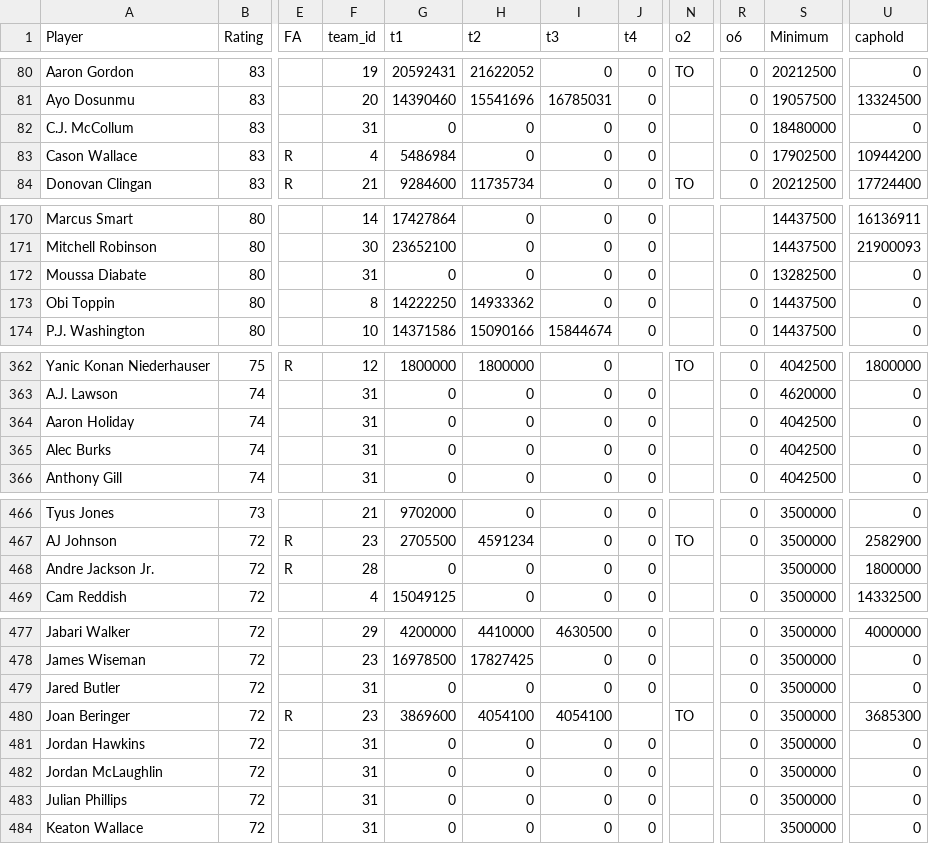
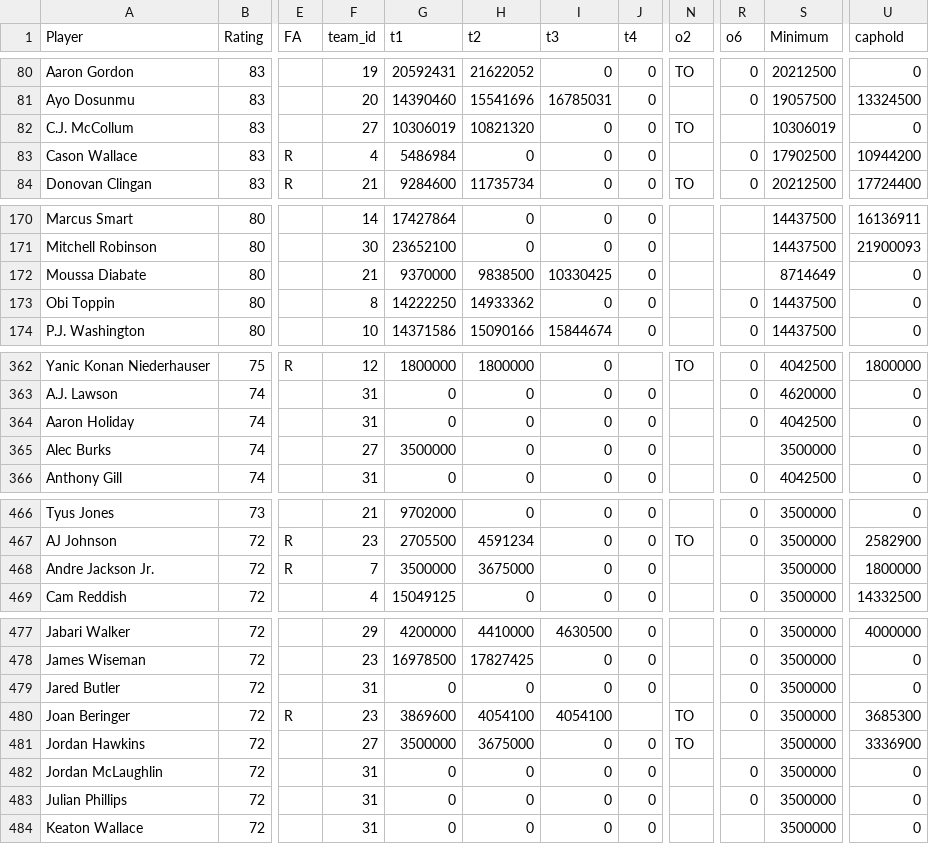
Before and after one commit to miguelefvlc/2KMANAGER, a CSV file: players.csv, drawn as a sheet; only a part is shown, gaps mark what is left out; the diff covers the shown part only; the diff names each change by its address in the sheet, - before the commit and + after, or states it on an @@ line.

```diff
--- a/players.csv
+++ b/players.csv
-F82 (team_id): 31
+F82 (team_id): 27
-G82 (t1): 0
+G82 (t1): 10306019
-H82 (t2): 0
+H82 (t2): 10821320
-N82 (o2): (empty)
+N82 (o2): TO
-R82 (o6): 0
+R82 (o6): (empty)
-S82 (Minimum): 18480000
+S82 (Minimum): 10306019
-F172 (team_id): 31
+F172 (team_id): 21
-G172 (t1): 0
+G172 (t1): 9370000
-H172 (t2): 0
+H172 (t2): 9838500
-I172 (t3): 0
+I172 (t3): 10330425
-R172 (o6): 0
+R172 (o6): (empty)
-S172 (Minimum): 13282500
+S172 (Minimum): 8714649
-F365 (team_id): 31
+F365 (team_id): 27
-G365 (t1): 0
+G365 (t1): 3500000
-R365 (o6): 0
+R365 (o6): (empty)
-S365 (Minimum): 4042500
+S365 (Minimum): 3500000
-F468 (team_id): 28
+F468 (team_id): 7
-G468 (t1): 0
+G468 (t1): 3500000
-H468 (t2): 0
+H468 (t2): 3675000
-F481 (team_id): 31
+F481 (team_id): 27
-G481 (t1): 0
+G481 (t1): 3500000
-H481 (t2): 0
+H481 (t2): 3675000
-N481 (o2): (empty)
+N481 (o2): TO
-R481 (o6): 0
+R481 (o6): (empty)
-U481 (caphold): 0
+U481 (caphold): 3336900
```
Also changed, not shown: 43 edited cells elsewhere in this file, draft_picks.csv, economia.csv, 4 other files.
